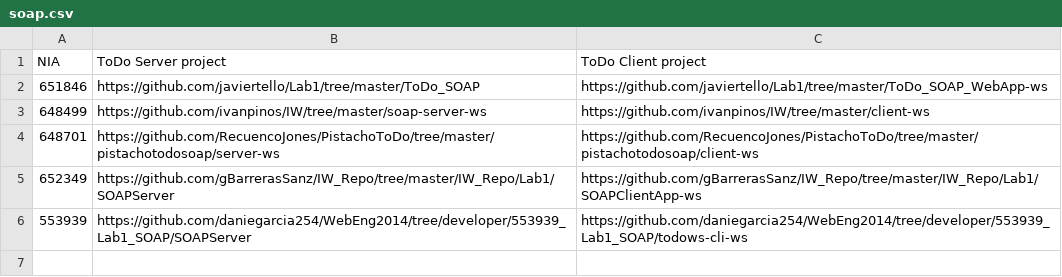
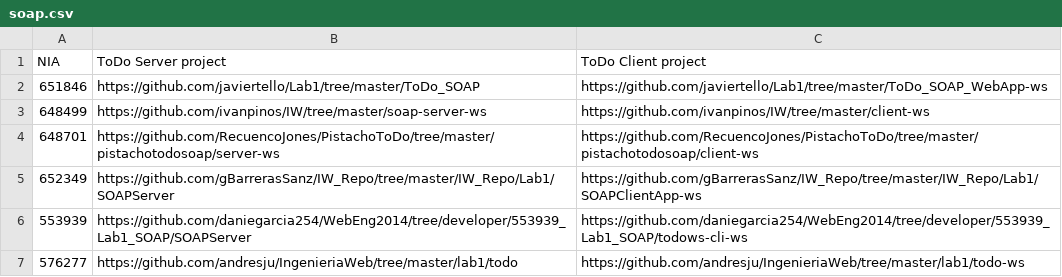
Before and after one commit to valarion/WebEng2014, a CSV file: labs/soap.csv, drawn as a sheet.

Commit message:
Laboratorio 1

```diff
--- a/labs/soap.csv
+++ b/labs/soap.csv
@@ -6 +6,2 @@ NIA, ToDo Server project, ToDo Client project
 553939, https://github.com/daniegarcia254/WebEng2014/tree/developer/553939_Lab1_SOAP/SOAPServer, https://github.com/daniegarcia254/WebEng2014/tree/developer/553939_Lab1_SOAP/todows-cli-ws
+576277, https://github.com/andresju/IngenieriaWeb/tree/master/lab1/todo, https://github.com/andresju/IngenieriaWeb/tree/master/lab1/todo-ws
```
